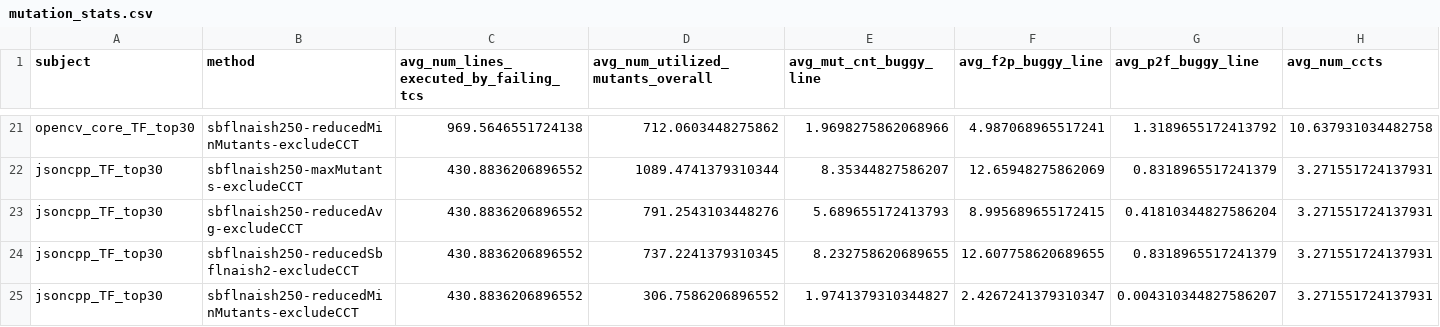
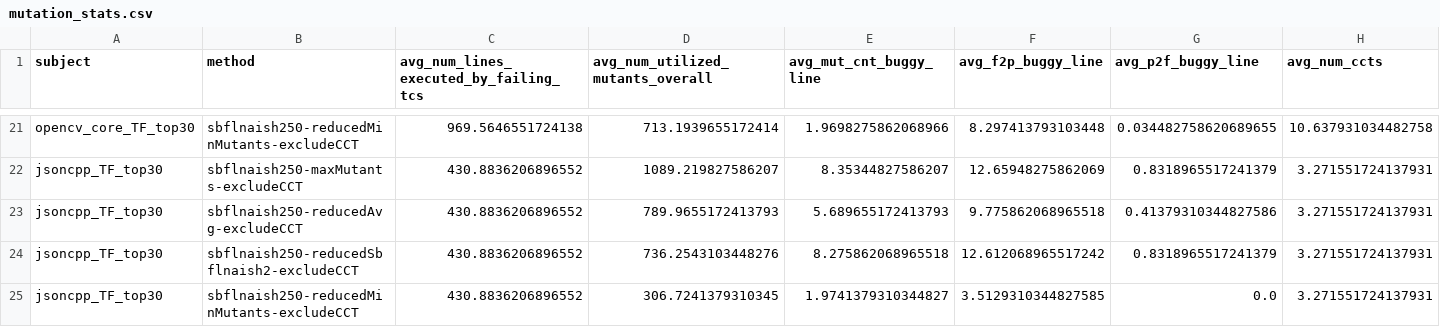
Before and after one commit to yheechan/FL-Dataset-Generating-Tool, a CSV file: rq_results/RQ2/mutation_stats.csv, drawn as a sheet; only a part is shown, gaps mark what is left out; the diff covers the shown part only; the diff names each change by its address in the sheet, - before the commit and + after, or states it on an @@ line.

```diff
--- a/rq_results/RQ2/mutation_stats.csv
+++ b/rq_results/RQ2/mutation_stats.csv
-D21 (avg_num_utilized_mutants_overall): 712.0603448275862
+D21 (avg_num_utilized_mutants_overall): 713.1939655172414
-F21 (avg_f2p_buggy_line): 4.987068965517241
+F21 (avg_f2p_buggy_line): 8.297413793103448
-G21 (avg_p2f_buggy_line): 1.3189655172413792
+G21 (avg_p2f_buggy_line): 0.034482758620689655
-D22 (avg_num_utilized_mutants_overall): 1089.4741379310344
+D22 (avg_num_utilized_mutants_overall): 1089.219827586207
-D23 (avg_num_utilized_mutants_overall): 791.2543103448276
+D23 (avg_num_utilized_mutants_overall): 789.9655172413793
-F23 (avg_f2p_buggy_line): 8.995689655172415
+F23 (avg_f2p_buggy_line): 9.775862068965518
-G23 (avg_p2f_buggy_line): 0.41810344827586204
+G23 (avg_p2f_buggy_line): 0.41379310344827586
-D24 (avg_num_utilized_mutants_overall): 737.2241379310345
+D24 (avg_num_utilized_mutants_overall): 736.2543103448276
-E24 (avg_mut_cnt_buggy_line): 8.232758620689655
+E24 (avg_mut_cnt_buggy_line): 8.275862068965518
-F24 (avg_f2p_buggy_line): 12.607758620689655
+F24 (avg_f2p_buggy_line): 12.612068965517242
-D25 (avg_num_utilized_mutants_overall): 306.7586206896552
+D25 (avg_num_utilized_mutants_overall): 306.7241379310345
-F25 (avg_f2p_buggy_line): 2.4267241379310347
+F25 (avg_f2p_buggy_line): 3.5129310344827585
-G25 (avg_p2f_buggy_line): 0.004310344827586207
+G25 (avg_p2f_buggy_line): 0.0
```
Also changed, not shown: 61 edited cells elsewhere in this file, rq_results/RQ1_2/average_acc.csv, rq_results/RQ1_2/mbfl_scores.csv, 26 other files.
